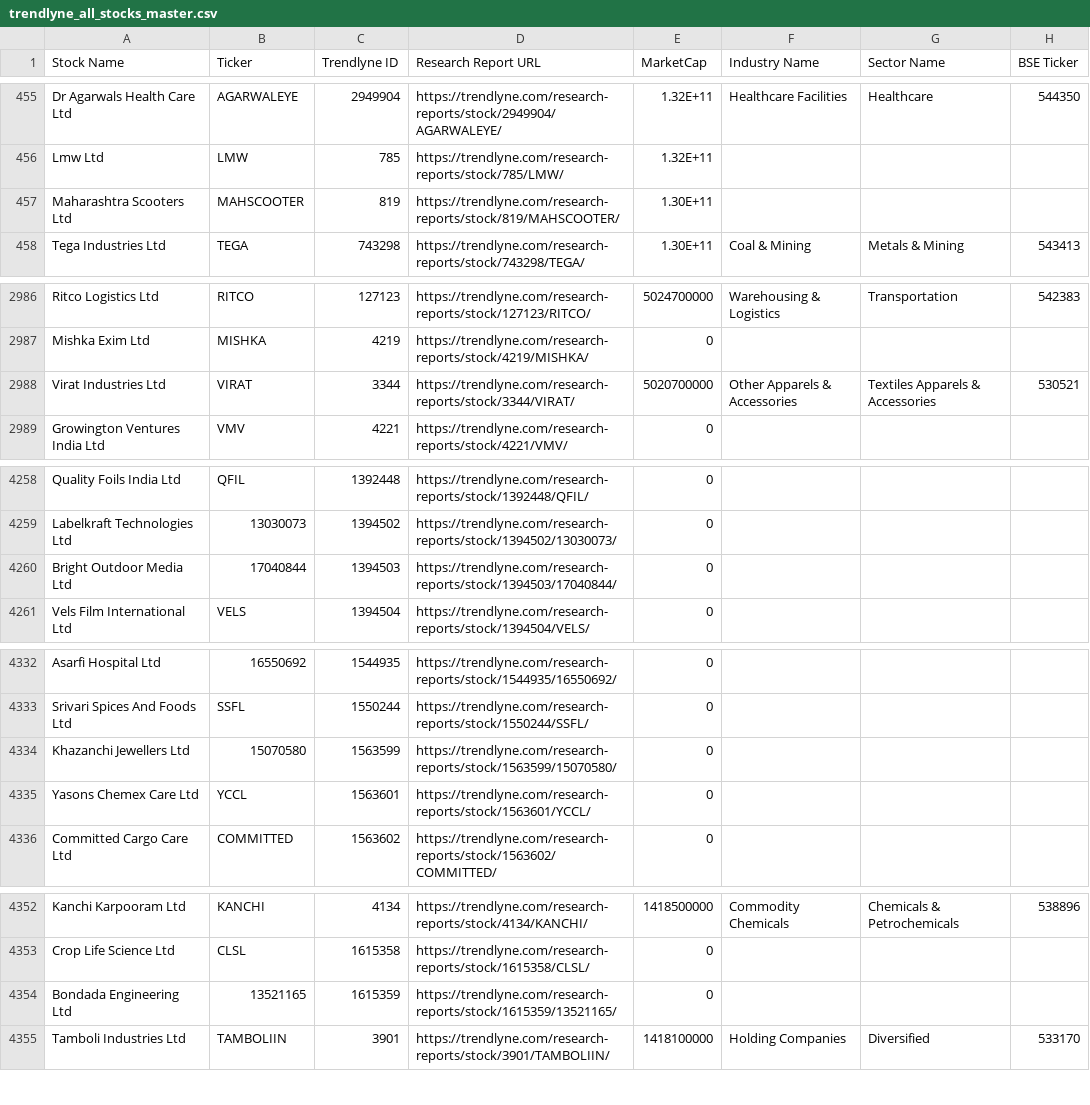
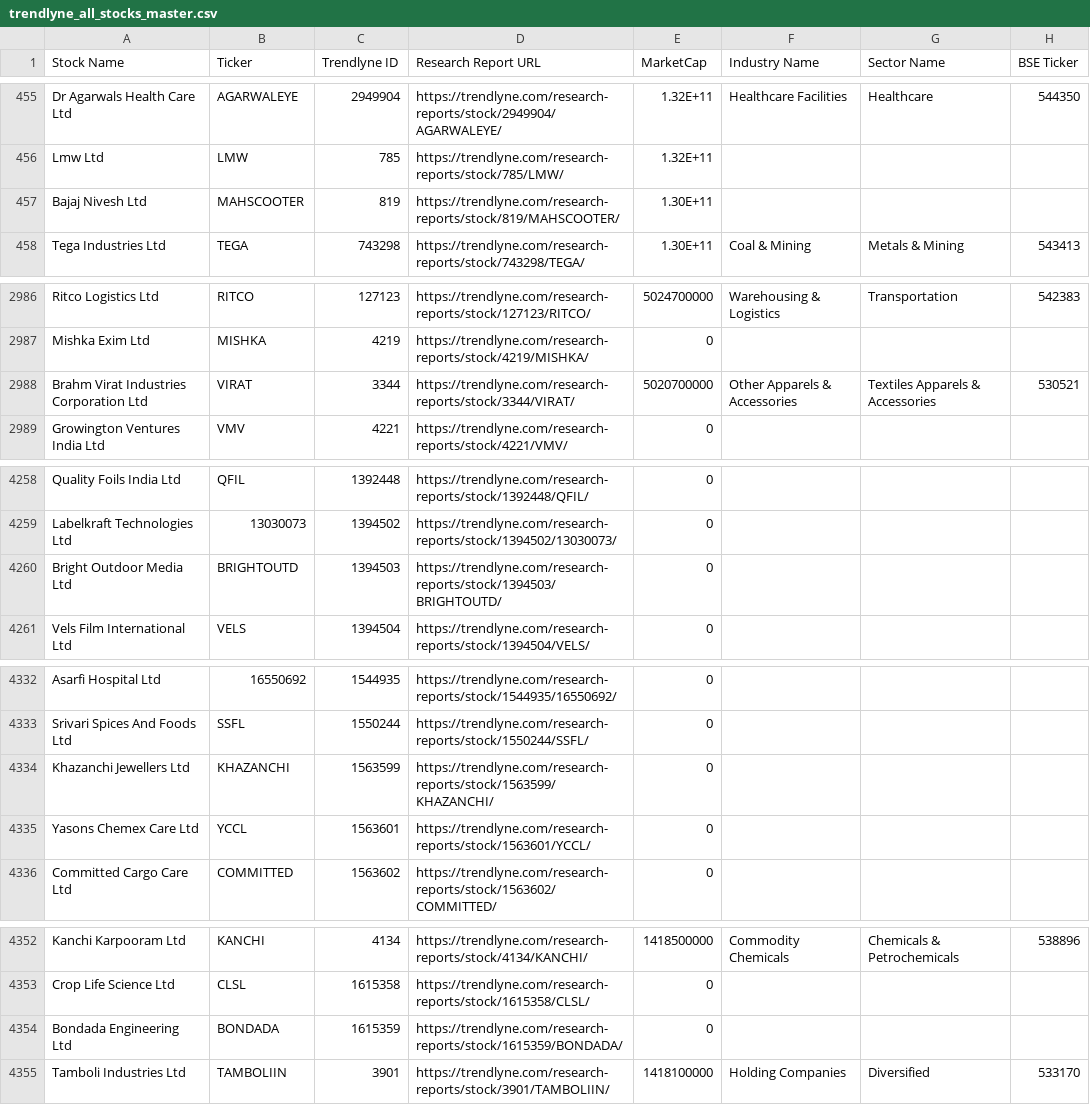
Before and after one commit to KaggerAI/codium, a CSV file: trendlyne_all_stocks_master.csv, drawn as a sheet; only a part is shown, gaps mark what is left out; the diff covers the shown part only.

```diff
--- a/trendlyne_all_stocks_master.csv
+++ b/trendlyne_all_stocks_master.csv
@@ -456,3 +456,3 @@ Dr Agarwals Health Care Ltd,AGARWALEYE,2949904,https://trendlyne.com/research-re
 Lmw Ltd,LMW,785,https://trendlyne.com/research-reports/stock/785/LMW/,1.32E+11,,,
-Maharashtra Scooters Ltd,MAHSCOOTER,819,https://trendlyne.com/research-reports/stock/819/MAHSCOOTER/,1.30E+11,,,
+Bajaj Nivesh Ltd,MAHSCOOTER,819,https://trendlyne.com/research-reports/stock/819/MAHSCOOTER/,1.30E+11,,,
 Tega Industries Ltd,TEGA,743298,https://trendlyne.com/research-reports/stock/743298/TEGA/,1.30E+11,Coal & Mining,Metals & Mining,543413
@@ -2987,3 +2987,3 @@ Ritco Logistics Ltd,RITCO,127123,https://trendlyne.com/research-reports/stock/12
 Mishka Exim Ltd,MISHKA,4219,https://trendlyne.com/research-reports/stock/4219/MISHKA/,0,,,
-Virat Industries Ltd,VIRAT,3344,https://trendlyne.com/research-reports/stock/3344/VIRAT/,5020700000,Other Apparels & Accessories,Textiles Apparels & Accessories,530521
+Brahm Virat Industries Corporation Ltd,VIRAT,3344,https://trendlyne.com/research-reports/stock/3344/VIRAT/,5020700000,Other Apparels & Accessories,Textiles Apparels & Accessories,530521
 Growington Ventures India Ltd,VMV,4221,https://trendlyne.com/research-reports/stock/4221/VMV/,0,,,
@@ -4259,3 +4259,3 @@ Quality Foils India Ltd,QFIL,1392448,https://trendlyne.com/research-reports/stoc
 Labelkraft Technologies Ltd,13030073,1394502,https://trendlyne.com/research-reports/stock/1394502/13030073/,0,,,
-Bright Outdoor Media Ltd,17040844,1394503,https://trendlyne.com/research-reports/stock/1394503/17040844/,0,,,
+Bright Outdoor Media Ltd,BRIGHTOUTD,1394503,https://trendlyne.com/research-reports/stock/1394503/BRIGHTOUTD/,0,,,
 Vels Film International Ltd,VELS,1394504,https://trendlyne.com/research-reports/stock/1394504/VELS/,0,,,
@@ -4333,3 +4333,3 @@ Asarfi Hospital Ltd,16550692,1544935,https://trendlyne.com/research-reports/stoc
 Srivari Spices And Foods Ltd,SSFL,1550244,https://trendlyne.com/research-reports/stock/1550244/SSFL/,0,,,
-Khazanchi Jewellers Ltd,15070580,1563599,https://trendlyne.com/research-reports/stock/1563599/15070580/,0,,,
+Khazanchi Jewellers Ltd,KHAZANCHI,1563599,https://trendlyne.com/research-reports/stock/1563599/KHAZANCHI/,0,,,
 Yasons Chemex Care Ltd,YCCL,1563601,https://trendlyne.com/research-reports/stock/1563601/YCCL/,0,,,
@@ -4353,3 +4353,3 @@ Kanchi Karpooram Ltd,KANCHI,4134,https://trendlyne.com/research-reports/stock/41
 Crop Life Science Ltd,CLSL,1615358,https://trendlyne.com/research-reports/stock/1615358/CLSL/,0,,,
-Bondada Engineering Ltd,13521165,1615359,https://trendlyne.com/research-reports/stock/1615359/13521165/,0,,,
+Bondada Engineering Ltd,BONDADA,1615359,https://trendlyne.com/research-reports/stock/1615359/BONDADA/,0,,,
 Tamboli Industries Ltd,TAMBOLIIN,3901,https://trendlyne.com/research-reports/stock/3901/TAMBOLIIN/,1418100000,Holding Companies,Diversified,533170
```
Also changed, not shown: 24 added rows and 17 edited cells elsewhere in this file, 11 other files.
